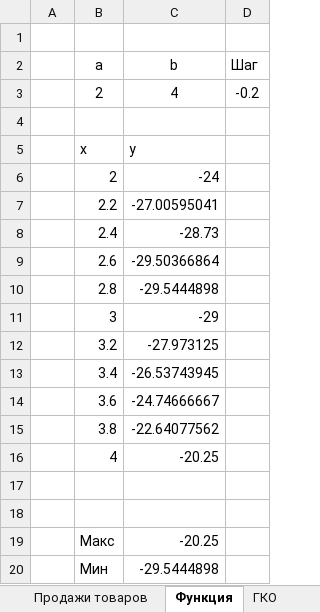
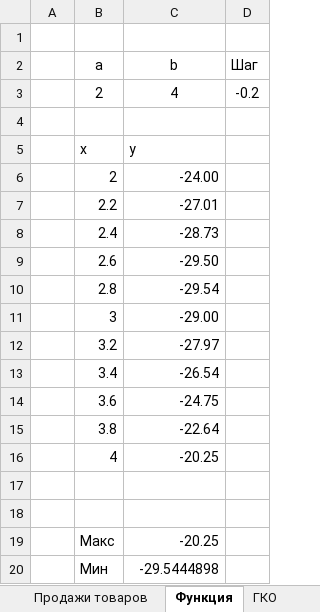
Before and after one commit to radostnyirot/intehinprofdey, an Excel workbook: Результат/Лаб2/Вариант10.xlsx, sheet Функция, drawn as a sheet; values as stored, in another font and other column widths than the file's, no borders; charts and pictures not drawn; the diff names each change by its address in the sheet, - before the commit and + after, or states it on an @@ line.

```diff
--- a/Результат/Лаб2/Вариант10.xlsx (sheet Функция)
+++ b/Результат/Лаб2/Вариант10.xlsx (sheet Функция)
-C6 (b): -24
+C6 (b): -24.00
-C7 (b): -27.00595041
+C7 (b): -27.01
-C9 (b): -29.50366864
+C9 (b): -29.50
-C10 (b): -29.5444898
+C10 (b): -29.54
-C11 (b): -29
+C11 (b): -29.00
-C12 (b): -27.973125
+C12 (b): -27.97
-C13 (b): -26.53743945
+C13 (b): -26.54
-C14 (b): -24.74666667
+C14 (b): -24.75
-C15 (b): -22.64077562
+C15 (b): -22.64
```
Also changed, not shown: sheet ГКО, sheet Продажи товаров, charts or pictures.
